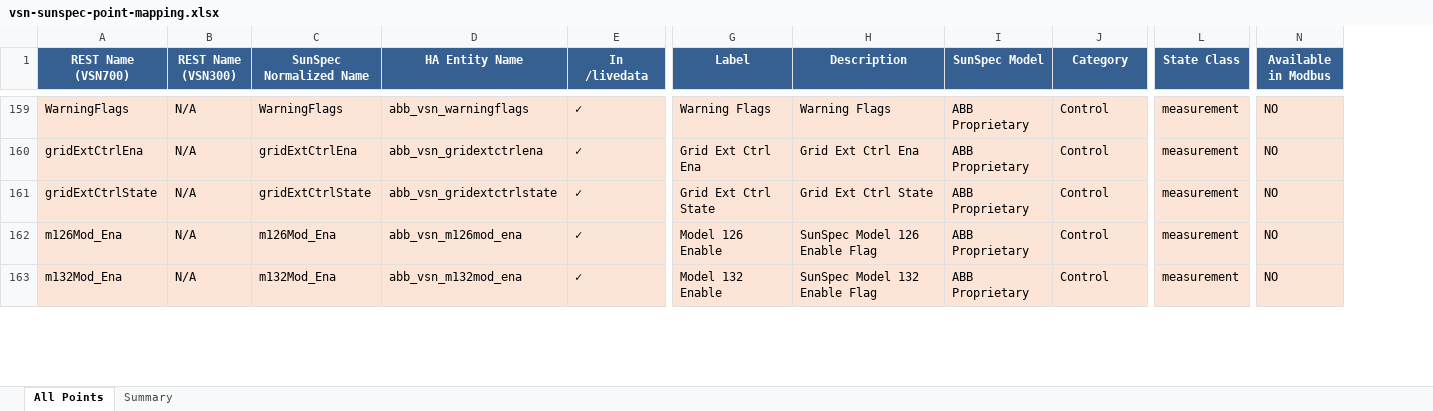
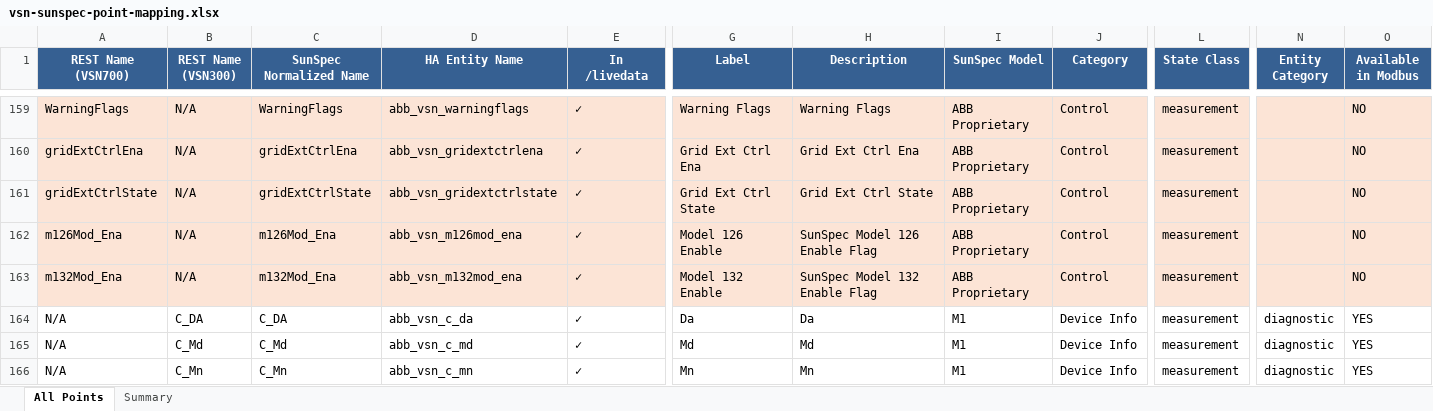
Before and after one commit to alexdelprete/ha-abb-fimer-pvi-vsn-rest, an Excel workbook: docs/vsn-sunspec-point-mapping.xlsx, sheet All Points, drawn as a sheet; only a part is shown, gaps mark what is left out; values as stored, in another font and other column widths than the file's, no borders; rows hold the shown columns only; the diff covers the shown part only; the diff names each change by its address in the sheet, - before the commit and + after, or states it on an @@ line.

```diff
--- a/docs/vsn-sunspec-point-mapping.xlsx (sheet All Points)
+++ b/docs/vsn-sunspec-point-mapping.xlsx (sheet All Points)
+column N (Entity Category), empty
+row 164: N/A | C_DA | C_DA | abb_vsn_c_da | ✓ | Da | Da | M1 | Device Info | measurement | diagnostic | YES
+row 165: N/A | C_Md | C_Md | abb_vsn_c_md | ✓ | Md | Md | M1 | Device Info | measurement | diagnostic | YES
+row 166: N/A | C_Mn | C_Mn | abb_vsn_c_mn | ✓ | Mn | Mn | M1 | Device Info | measurement | diagnostic | YES
```
Also changed, not shown: 15 added rows elsewhere in this sheet, sheet Summary, 8 other files.
